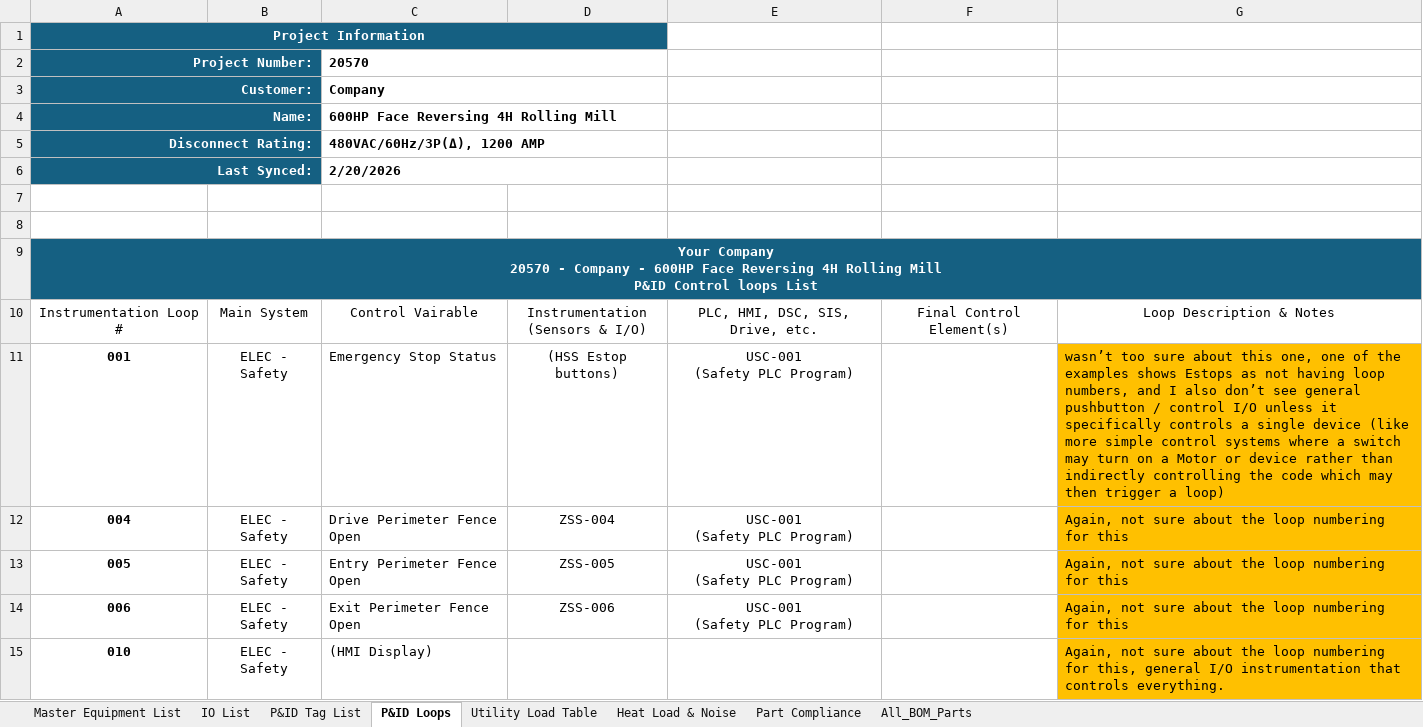
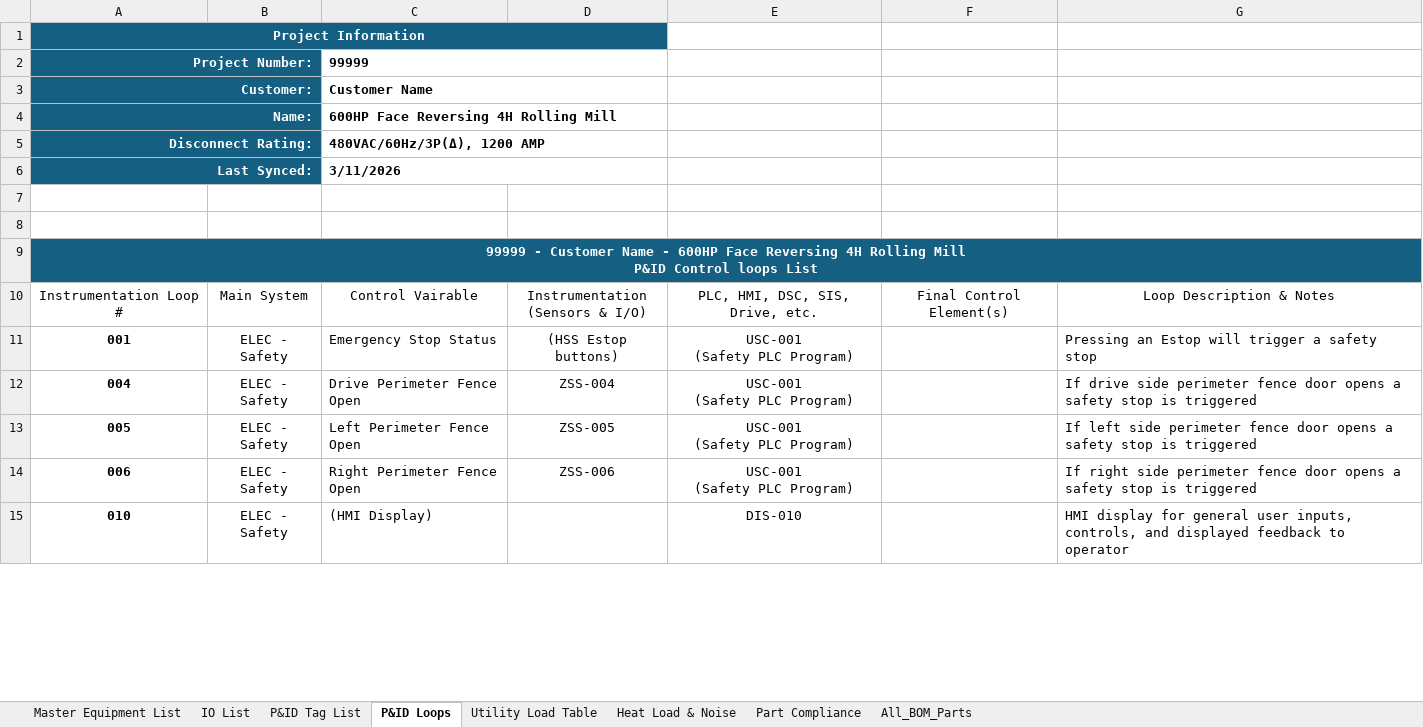
Before and after one commit to autofigure/Excel_BOM_VBA_Code-Master_Equipment_List, an Excel workbook: Master Equipment List.xlsm, sheet P&ID Loops, drawn as a sheet; only a part is shown; values as stored, in another font and other column widths than the file's, no borders; table styles not drawn; ↵ is a line break in a cell; the diff covers the shown part only; the diff names each change by its address in the sheet, - before the commit and + after, or states it on an @@ line.

```diff
--- a/Master Equipment List.xlsm (sheet P&ID Loops)
+++ b/Master Equipment List.xlsm (sheet P&ID Loops)
-C2: 20570
+C2: 99999
-C3: Company
+C3: Customer Name
-C6: 2/20/2026
+C6: 3/11/2026
-A9: Your Company ↵ 20570 - Company - 600HP…
+A9: 99999 - Customer Name - 600HP…
-G11: wasn’t too sure about this one, one of the examples shows Estops as not having loop numbers, and I also don’t see general pushbutton / control I/O unless it specifically controls a single device (like more simple control systems where a switch may turn on a Motor or device rather than indirectly controlling the code which may then trigger a loop)
+G11: Pressing an Estop will trigger a safety stop
-G11:G15 fill: #FFC000
+G11:G15 fill: none
-G12: Again, not sure about the loop numbering for this
+G12: If drive side perimeter fence door opens a safety stop is triggered
-C13: Entry Perimeter Fence Open
+C13: Left Perimeter Fence Open
-G13: Again, not sure about the loop numbering for this
+G13: If left side perimeter fence door opens a safety stop is triggered
-C14: Exit Perimeter Fence Open
+C14: Right Perimeter Fence Open
-G14: Again, not sure about the loop numbering for this
+G14: If right side perimeter fence door opens a safety stop is triggered
-E15: (empty)
+E15: DIS-010
-G15: Again, not sure about the loop numbering for this, general I/O instrumentation that controls everything.
+G15: HMI display for general user inputs, controls, and displayed feedback to operator
```
Also changed, not shown: 5 added rows, 3 removed rows and 46 edited cells elsewhere in this sheet, sheet P&ID Tag List, sheet Heat Load & Noise, sheet Master Equipment List, sheet IO List, sheet All_BOM_Parts, sheet Utility Load Table, 1 more sheet, formulas that keep their value, charts or pictures, 5 other files.
